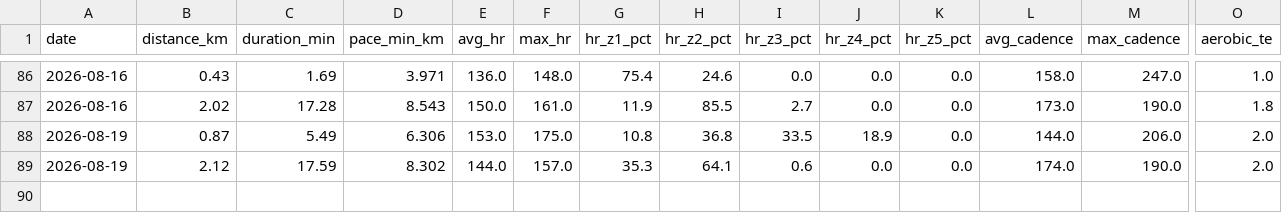
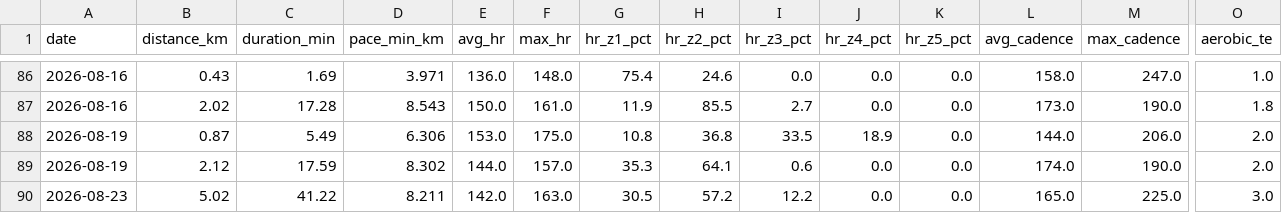
Before and after one commit to Sirimak-W/garmin-runs, a CSV file: docs/runs.csv, drawn as a sheet; only a part is shown, gaps mark what is left out; rows hold the shown columns only; the diff names each change by its address in the sheet, - before the commit and + after, or states it on an @@ line.

```diff
--- a/docs/runs.csv
+++ b/docs/runs.csv
+row 90: 2026-08-23 | 5.02 | 41.22 | 8.211 | 142.0 | 163.0 | 30.5 | 57.2 | 12.2 | 0.0 | 0.0 | 165.0 | 225.0 | 3.0
```
Also changed, not shown: 2 other files.
